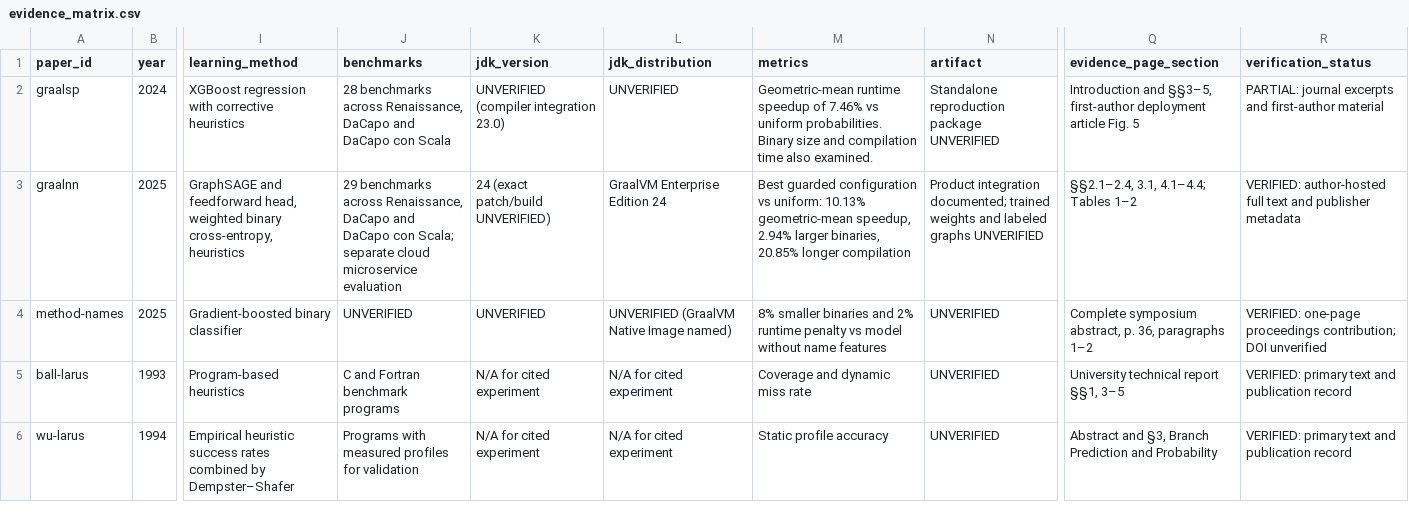
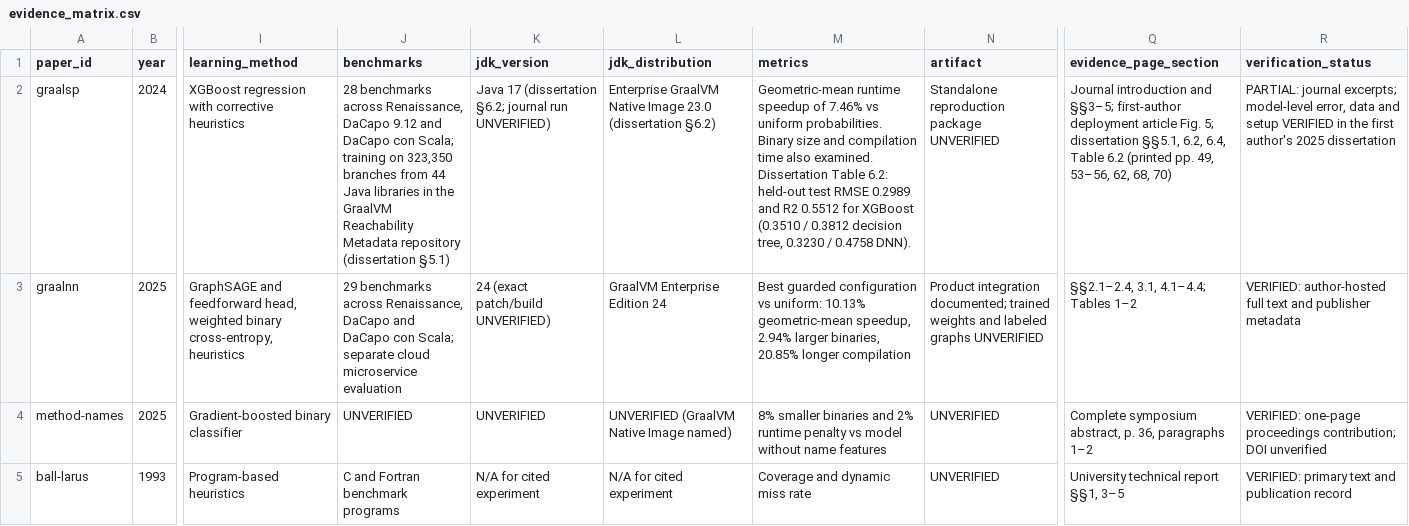
Before and after one commit to minggu151623/llm_profiling_research, a CSV file: research/literature/evidence_matrix.csv, drawn as a sheet; only a part is shown, gaps mark what is left out; the shorter side is filled out with more unchanged rows; the diff names each change by its address in the sheet, - before the commit and + after, or states it on an @@ line.

```diff
--- a/research/literature/evidence_matrix.csv
+++ b/research/literature/evidence_matrix.csv
-J2 (benchmarks): …Renaissance, DaCapo and DaCapo con Scala
+J2 (benchmarks): …Renaissance, DaCapo 9.12 and DaCapo con Scala; training on 323,350 branches from 44 Java libraries in the GraalVM Reachability Metadata repository (dissertation §5.1)
-K2 (jdk_version): UNVERIFIED (compiler integration 23.0)
+K2 (jdk_version): Java 17 (dissertation §6.2; journal run UNVERIFIED)
-L2 (jdk_distribution): UNVERIFIED
+L2 (jdk_distribution): Enterprise GraalVM Native Image 23.0 (dissertation §6.2)
-M2 (metrics): …also examined.
+M2 (metrics): …also examined. Dissertation Table 6.2: held-out test RMSE 0.2989 and R2 0.5512 for XGBoost (0.3510 / 0.3812 decision tree, 0.3230 / 0.4758 DNN).
-Q2 (evidence_page_section): Introduction and §§3–5, first-author deployment article Fig. 5
+Q2 (evidence_page_section): Journal introduction and §§3–5; first-author deployment article Fig. 5; dissertation §§5.1, 6.2, 6.4, Table 6.2 (printed pp. 49, 53–56, 62, 68, 70)
-R2 (verification_status): PARTIAL: journal excerpts and first-author material
+R2 (verification_status): PARTIAL: journal excerpts; model-level error, data and setup VERIFIED in the first author's 2025 dissertation
```
Also changed, not shown: 2 other files.
